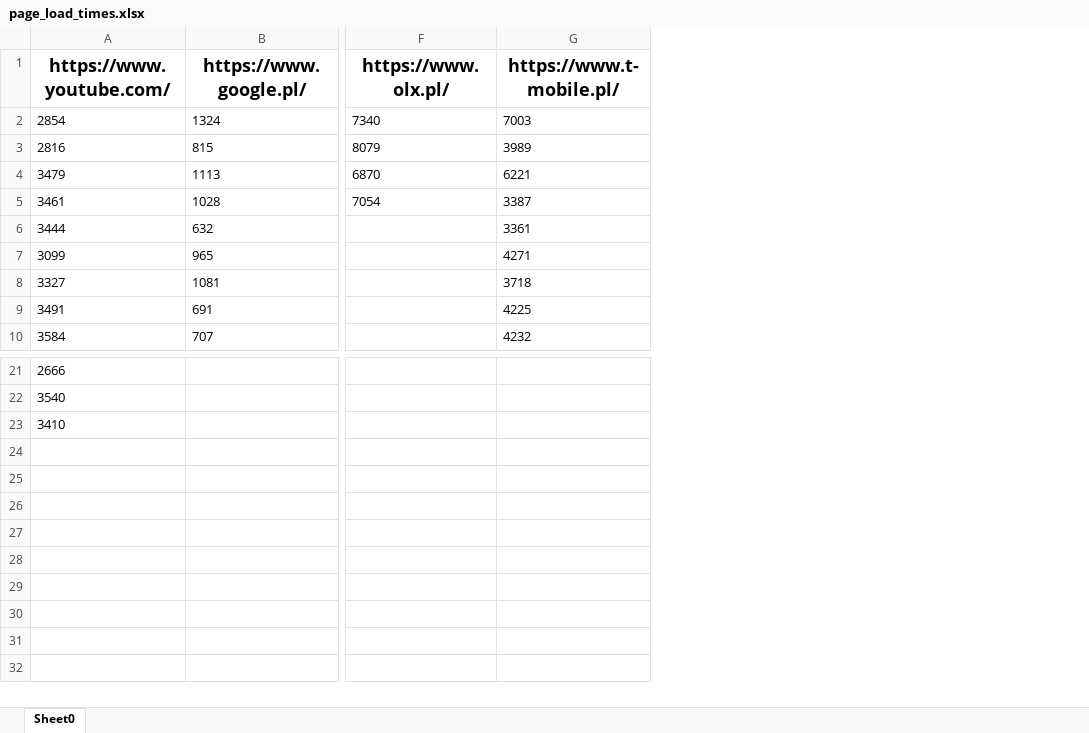
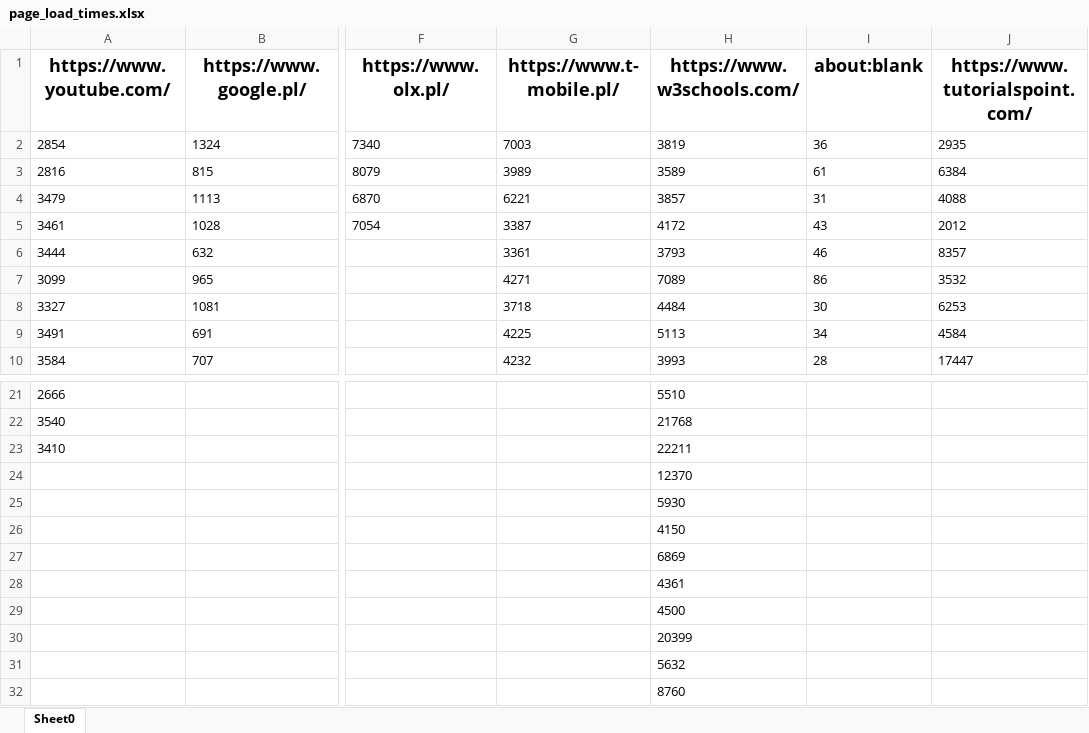
Before and after one commit to rav52v/template, an Excel workbook: stats/page_load_times.xlsx, sheet Sheet0, drawn as a sheet; only a part is shown, gaps mark what is left out; values as stored, in another font and other column widths than the file's, no borders; rows hold the shown columns only; the diff names each change by its address in the sheet, - before the commit and + after, or states it on an @@ line.

```diff
--- a/stats/page_load_times.xlsx (sheet Sheet0)
+++ b/stats/page_load_times.xlsx (sheet Sheet0)
+column H (https://www.w3schools.com/), rows 2-10: 3819 | 3589 | 3857 | 4172 | 3793 | 7089 | 4484 | 5113 | 3993; rows 21-23: 5510 | 21768 | 22211
+column I (about:blank), rows 2-10: 36 | 61 | 31 | 43 | 46 | 86 | 30 | 34 | 28
+column J (https://www.tutorialspoint.com/), rows 2-10: 2935 | 6384 | 4088 | 2012 | 8357 | 3532 | 6253 | 4584 | 17447
+row 24:  |  |  |  | 12370
+row 25:  |  |  |  | 5930
+row 26:  |  |  |  | 4150
+row 27:  |  |  |  | 6869
+row 28:  |  |  |  | 4361
+row 29:  |  |  |  | 4500
+row 30:  |  |  |  | 20399
+row 31:  |  |  |  | 5632
+row 32:  |  |  |  | 8760
```
Also changed, not shown: 23 other files.
